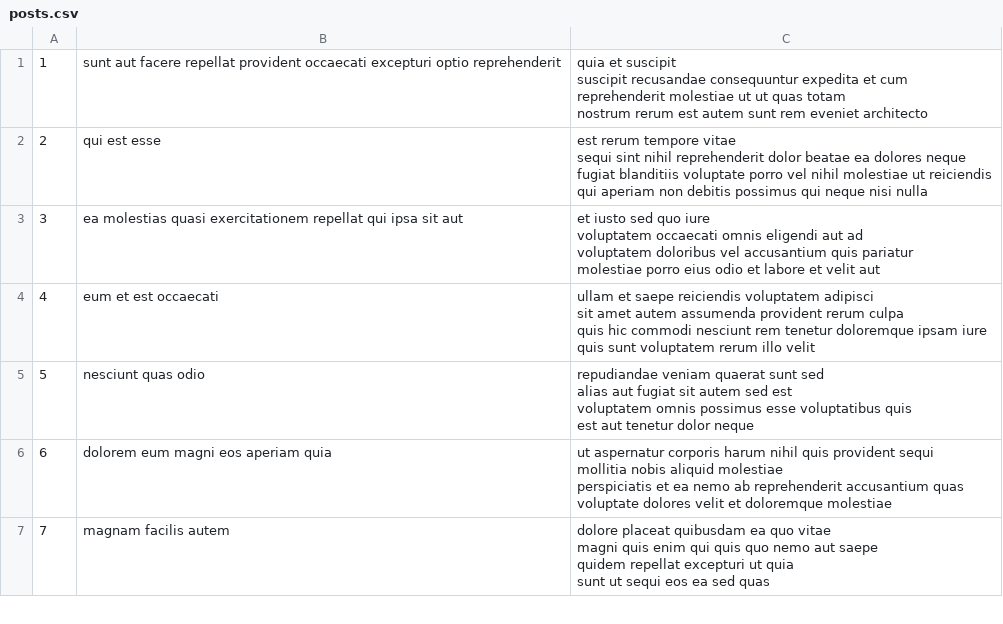
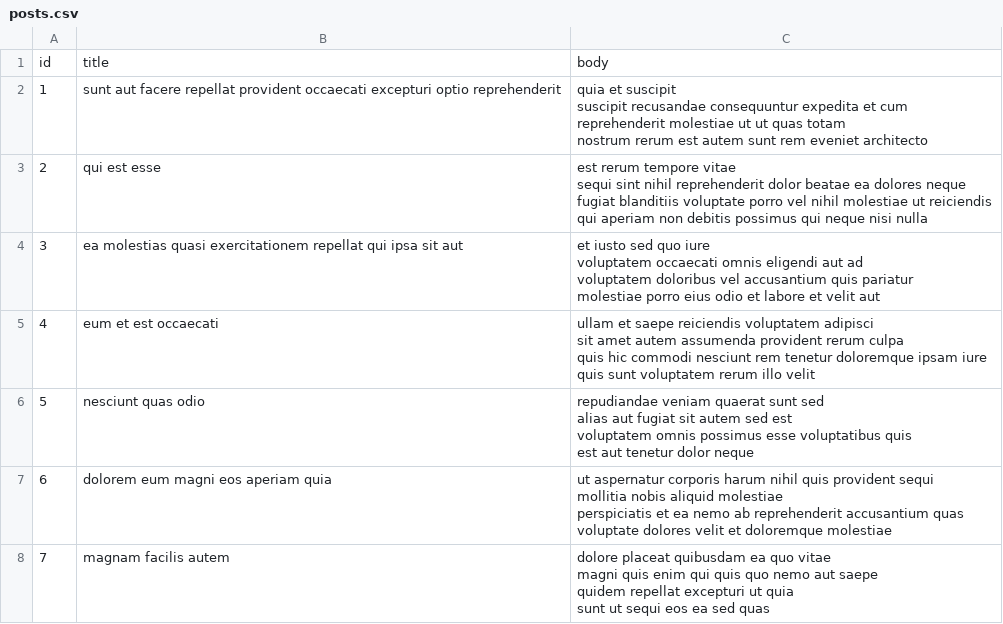
Before and after one commit to RodrigoNovelli/holbertonschool-higher_level_programming, a CSV file: restful-api/posts.csv, drawn as a sheet; only a part is shown.

```diff
--- a/restful-api/posts.csv
+++ b/restful-api/posts.csv
@@ -1 +1,2 @@
+id,title,body
 1,sunt aut facere repellat provident occaecati excepturi optio reprehenderit,"quia et suscipit
```
Also changed, not shown: 27 other files.
